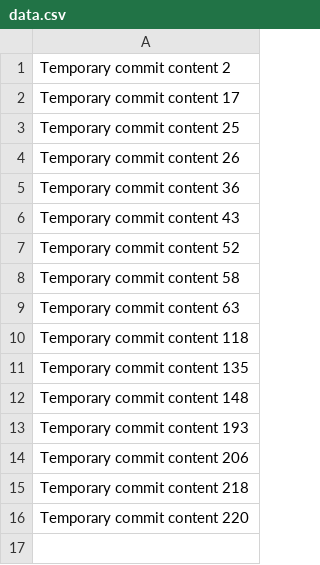
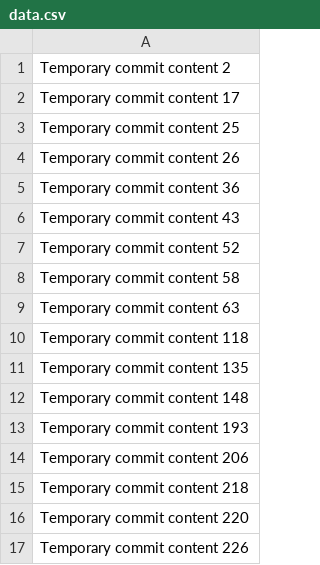
Before and after one commit to dviscu/animated-octo-parakeet, a CSV file: data.csv, drawn as a sheet; the diff names each change by its address in the sheet, - before the commit and + after, or states it on an @@ line.

```diff
--- a/data.csv
+++ b/data.csv
+row 17: Temporary commit content 226
```
